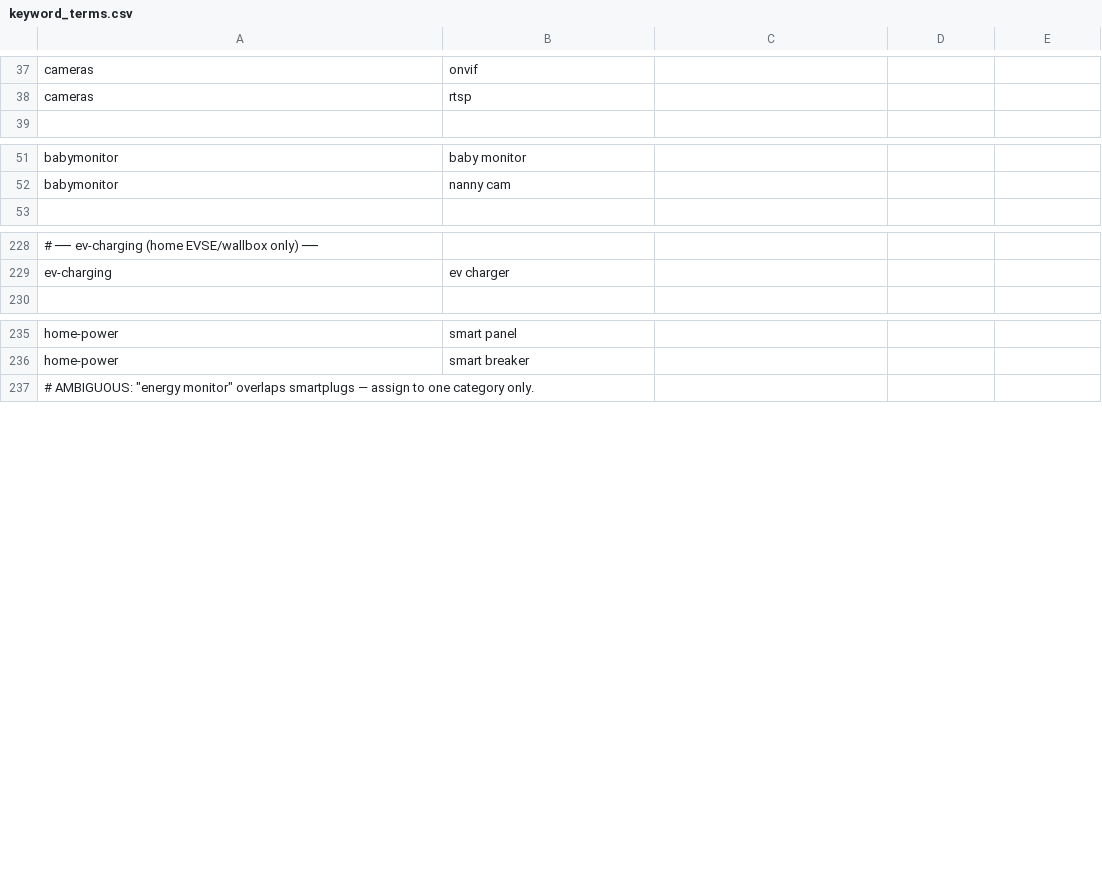
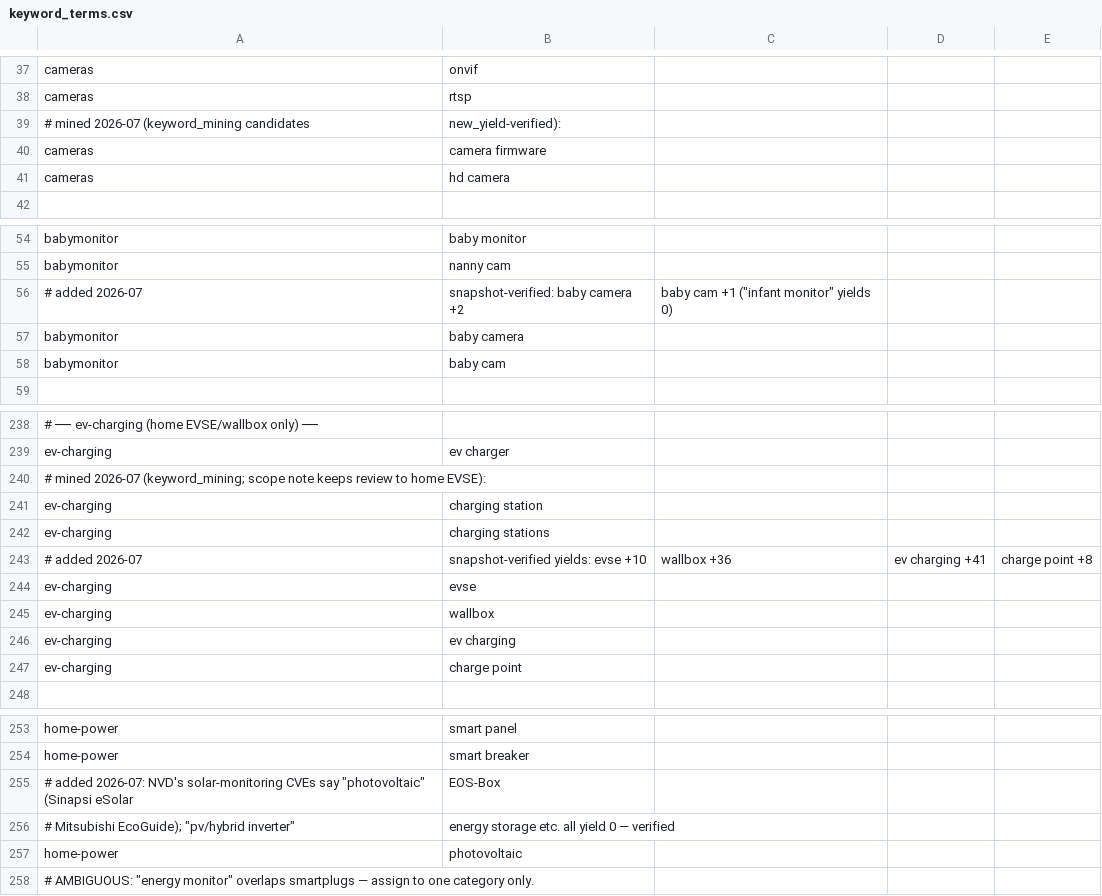
Before and after one commit to constrictingsnake/Home-IoT-Security, a CSV file: data/keyword-search/keyword_terms.csv, drawn as a sheet; only a part is shown, gaps mark what is left out; the diff covers the shown part only; the diff names each change by its address in the sheet, - before the commit and + after, or states it on an @@ line.

Commit message:
Accept mined vendor/keyword term candidates (2026-07)
Hand-vetted additions from cpe_brand_mining.py (goavode/abode systems,
getvera/veraedge/veralite, unifi protect/video, abus tvip...) and
keyword_mining.py (camera firmware, baby camera, security kit, wallbox,
photovoltaic, lawnmower...), each verified for new_yield against the
snapshot before acceptance per the discovery-script convention in
CLAUDE.md (candidates are never auto-included).

```diff
--- a/data/keyword-search/keyword_terms.csv
+++ b/data/keyword-search/keyword_terms.csv
+row 39: # mined 2026-07 (keyword_mining candidates | new_yield-verified):
+row 40: cameras | camera firmware
+row 41: cameras | hd camera
+row 56: # added 2026-07 | snapshot-verified: baby camera +2 | baby cam +1 ("infant monitor" yields 0)
+row 57: babymonitor | baby camera
+row 58: babymonitor | baby cam
+row 240: # mined 2026-07 (keyword_mining; scope note keeps review to home EVSE):
+row 241: ev-charging | charging station
+row 242: ev-charging | charging stations
+row 243: # added 2026-07 | snapshot-verified yields: evse +10 | wallbox +36 | ev charging +41 | charge point +8
+row 244: ev-charging | evse
+row 245: ev-charging | wallbox
+row 246: ev-charging | ev charging
+row 247: ev-charging | charge point
+row 255: # added 2026-07: NVD's solar-monitoring CVEs say "photovoltaic" (Sinapsi eSolar | EOS-Box
+row 256: # Mitsubishi EcoGuide); "pv/hybrid inverter" | energy storage etc. all yield 0 — verified
+row 257: home-power | photovoltaic
```
Also changed, not shown: 7 added rows elsewhere in this file, data/vendor-search/vendor_terms.csv.
